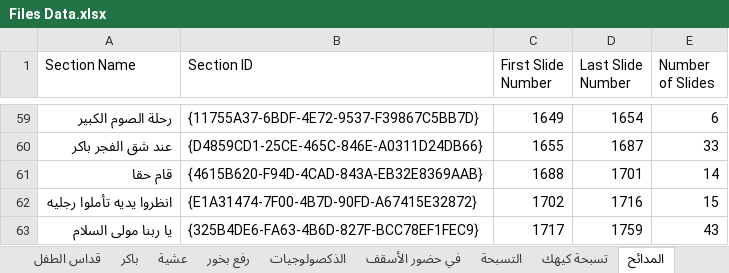
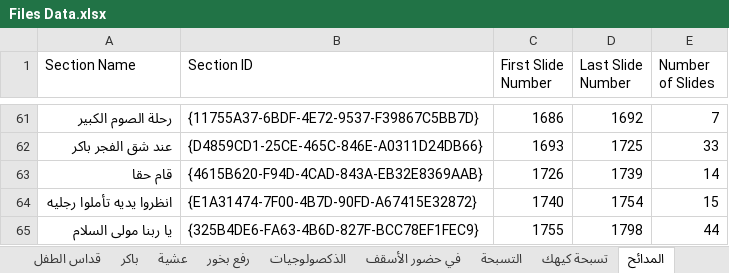
Before and after one commit to johnwassfy/St.Mary-Maadi-Liturgies, an Excel workbook: Files Data.xlsx, sheet المدائح, drawn as a sheet; only a part is shown, gaps mark what is left out; values as stored, in another font and other column widths than the file's, no borders; addresses are those after the commit; the diff covers the shown part only; the diff names each change by its address in the sheet, - before the commit and + after, or states it on an @@ line.

```diff
--- a/Files Data.xlsx (sheet المدائح)
+++ b/Files Data.xlsx (sheet المدائح)
-C61 (First Slide Number): 1649
+C61 (First Slide Number): 1686
-D61 (Last Slide Number): 1654
+D61 (Last Slide Number): 1692
-E61 (Number of Slides): 6
+E61 (Number of Slides): 7
-C62 (First Slide Number): 1655
+C62 (First Slide Number): 1693
-D62 (Last Slide Number): 1687
+D62 (Last Slide Number): 1725
-C63 (First Slide Number): 1688
+C63 (First Slide Number): 1726
-D63 (Last Slide Number): 1701
+D63 (Last Slide Number): 1739
-C64 (First Slide Number): 1702
+C64 (First Slide Number): 1740
-D64 (Last Slide Number): 1716
+D64 (Last Slide Number): 1754
-C65 (First Slide Number): 1717
+C65 (First Slide Number): 1755
-D65 (Last Slide Number): 1759
+D65 (Last Slide Number): 1798
-E65 (Number of Slides): 43
+E65 (Number of Slides): 44
```
Also changed, not shown: 2 added rows and 28 edited cells elsewhere in this sheet, sheet القداس, sheet الذكصولوجيات, sheet التسبحة, Tables.xlsx, 7 other files.
